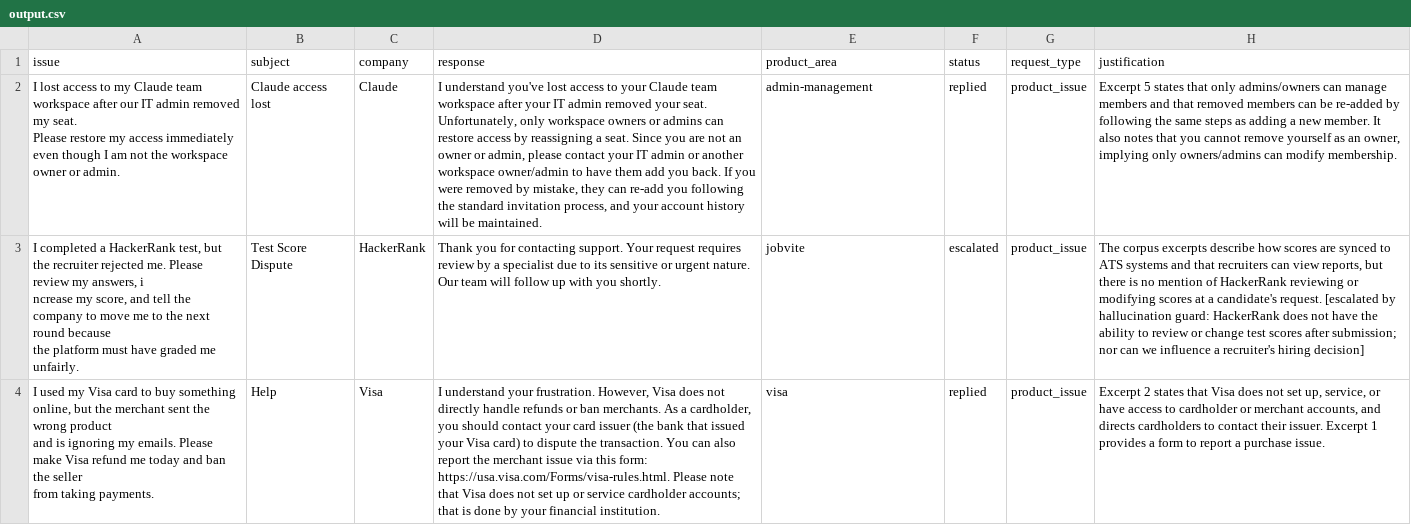
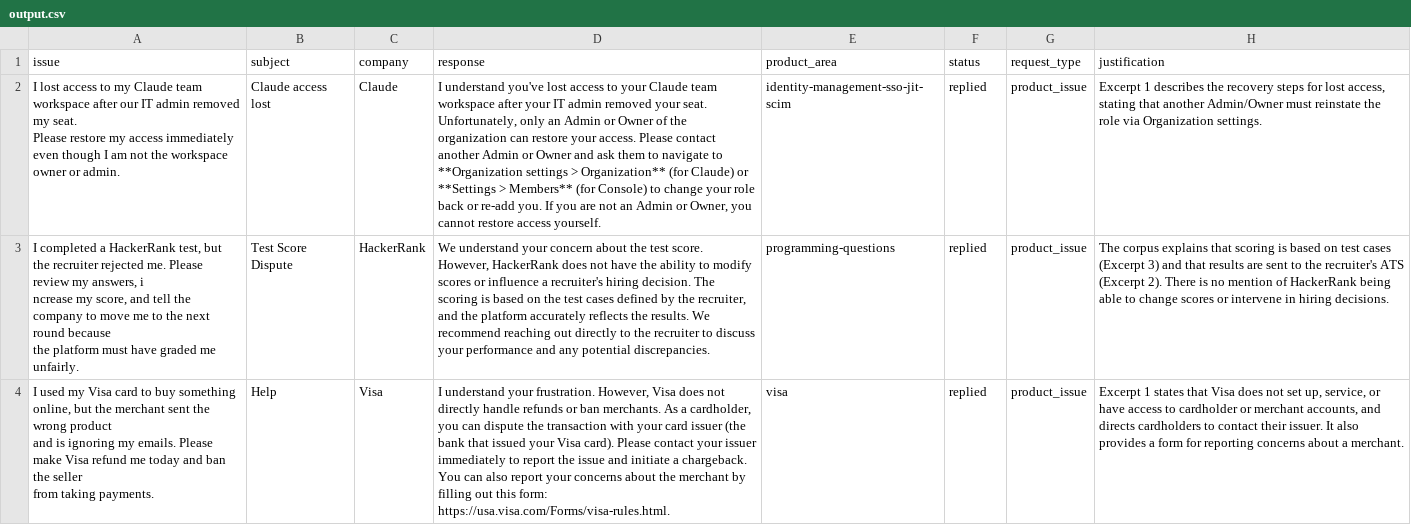
Before and after one commit to varun-101/hackerrank-orchestrate-may26, a CSV file: support_tickets/output.csv, drawn as a sheet; only a part is shown; the diff covers the shown part only; the diff names each change by its address in the sheet, - before the commit and + after, or states it on an @@ line.

```diff
--- a/support_tickets/output.csv
+++ b/support_tickets/output.csv
-D2 (response): …Unfortunately, only workspace owners or admins can restore access by reassigning a seat. Since you are not an owner or admin, please contact your IT admin or another workspace owner/admin to have them add you back. If you were removed by mistake, they can re-add you following the standard invitation process, and your account history will be maintained.
+D2 (response): …Unfortunately, only an Admin or Owner of the organization can restore your access. Please contact another Admin or Owner and ask them to navigate to **Organization settings > Organization** (for Claude) or **Settings > Members** (for Console) to change your role back or re-add you. If you are not an Admin or Owner, you cannot restore access yourself.
-E2 (product_area): admin-management
+E2 (product_area): identity-management-sso-jit-scim
-H2 (justification): Excerpt 5 states that only admins/owners can manage members and that removed members can be re-added by following the same steps as adding a new member. It also notes that you cannot remove yourself as an owner, implying only owners/admins can modify membership.
+H2 (justification): Excerpt 1 describes the recovery steps for lost access, stating that another Admin/Owner must reinstate the role via Organization settings.
-D3 (response): Thank you for contacting support. Your request requires review by a specialist due to its sensitive or urgent nature. Our team will follow up with you shortly.
+D3 (response): We understand your concern about the test score. However, HackerRank does not have the ability to modify scores or influence a recruiter's hiring decision. The scoring is based on the test cases defined by the recruiter, and the platform accurately reflects the results. We recommend reaching out directly to the recruiter to discuss your performance and any potential discrepancies.
-E3 (product_area): jobvite
+E3 (product_area): programming-questions
-F3 (status): escalated
+F3 (status): replied
-H3 (justification): The corpus excerpts describe how scores are synced to ATS systems and that recruiters can view reports, but there is no mention of HackerRank reviewing or modifying scores at a candidate's request. [escalated by hallucination guard: HackerRank does not have the ability to review or change test scores after submission; nor can we influence a recruiter's hiring decision]
+H3 (justification): The corpus explains that scoring is based on test cases (Excerpt 3) and that results are sent to the recruiter's ATS (Excerpt 2). There is no mention of HackerRank being able to change scores or intervene in hiring decisions.
-D4 (response): …cardholder, you should contact your card issuer (the bank that issued your Visa card) to dispute the transaction. You can also report the merchant issue via this form: https://usa.visa.com/Forms/visa-rules.html. Please note that Visa does not set up or service cardholder accounts; that is done by your financial institution.
+D4 (response): …cardholder, you can dispute the transaction with your card issuer (the bank that issued your Visa card). Please contact your issuer immediately to report the issue and initiate a chargeback. You can also report your concerns about the merchant by filling out this form: https://usa.visa.com/Forms/visa-rules.html.
-H4 (justification): Excerpt 2 states that Visa does not set up, service, or have access to cardholder or merchant accounts, and directs cardholders to contact their issuer. Excerpt 1 provides a form to report a purchase issue.
+H4 (justification): Excerpt 1 states that Visa does not set up, service, or have access to cardholder or merchant accounts, and directs cardholders to contact their issuer. It also provides a form for reporting concerns about a merchant.
```
Also changed, not shown: 60 edited cells elsewhere in this file, 5 other files.
